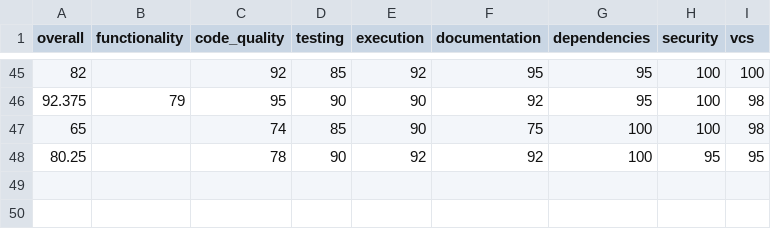
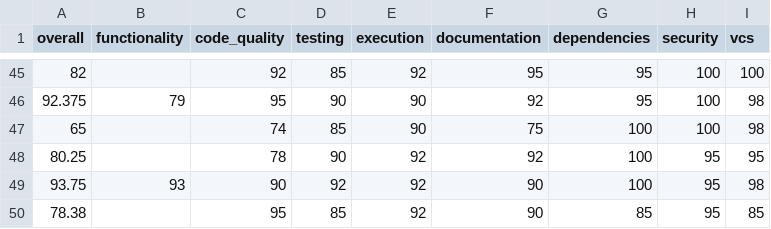
Before and after one commit to voder-ai/dry-aged-deps, a CSV file: .voder/progress-log-areas.csv, drawn as a sheet; only a part is shown, gaps mark what is left out; the diff names each change by its address in the sheet, - before the commit and + after, or states it on an @@ line.

```diff
--- a/.voder/progress-log-areas.csv
+++ b/.voder/progress-log-areas.csv
+row 49: 93.75 | 93 | 90 | 92 | 92 | 90 | 100 | 95 | 98
+row 50: 78.38 |  | 95 | 85 | 92 | 90 | 85 | 95 | 85
```
Also changed, not shown: .voder/progress-log.csv, 24 other files.
